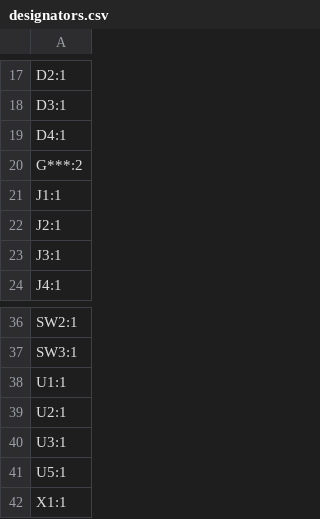
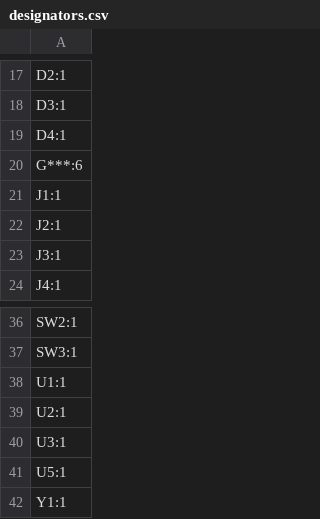
Before and after one commit to hackclub/orpheus-pico, a CSV file: production/designators.csv, drawn as a sheet; only a part is shown, gaps mark what is left out.

```diff
--- a/production/designators.csv
+++ b/production/designators.csv
@@ -19,3 +19,3 @@ D3:1
 D4:1
-G***:2
+G***:6
 J1:1
@@ -41,2 +41,2 @@ U3:1
 U5:1
-X1:1
+Y1:1
```
Also changed, not shown: production/bom.csv, production/positions.csv, 3 other files.
